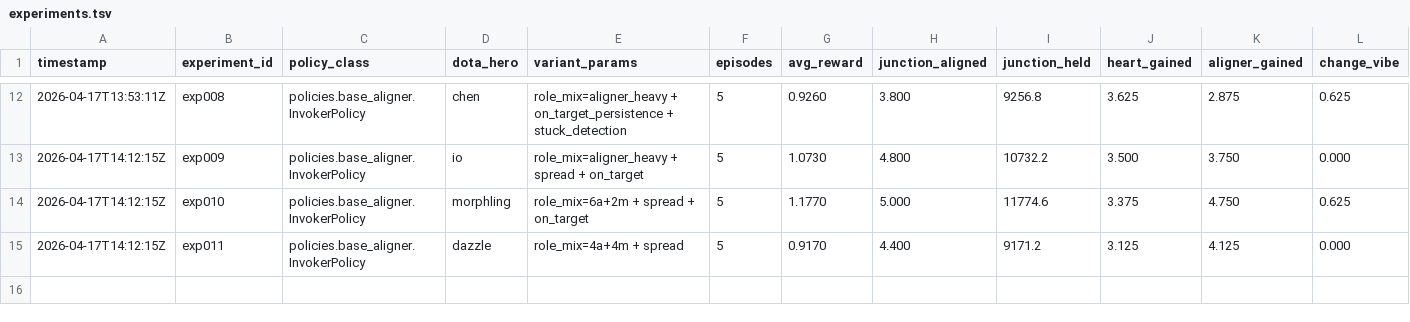
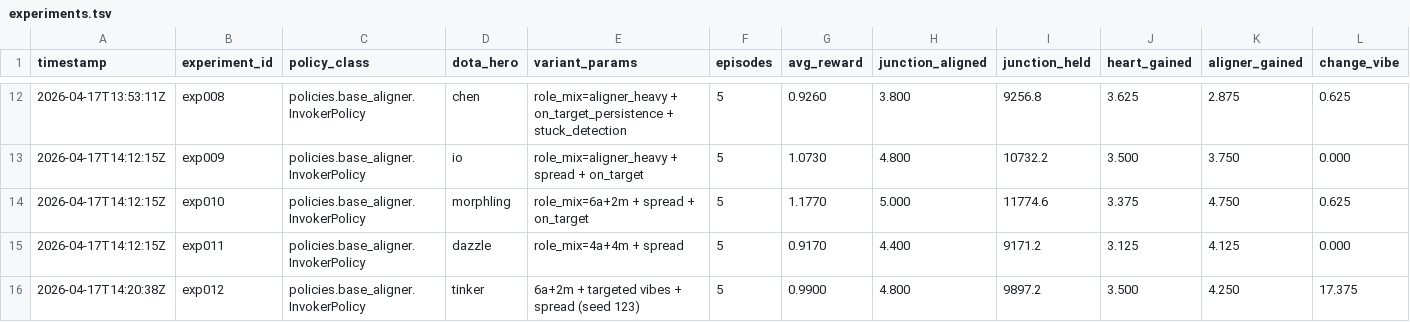
Before and after one commit to anoopawscloud/cogamefin, a TSV file: results/experiments.tsv, drawn as a sheet; only a part is shown, gaps mark what is left out; rows hold the shown columns only; the diff names each change by its address in the sheet, - before the commit and + after, or states it on an @@ line.

```diff
--- a/results/experiments.tsv
+++ b/results/experiments.tsv
+row 16: 2026-04-17T14:20:38Z | exp012 | policies.base_aligner.InvokerPolicy | tinker | 6a+2m + targeted vibes + spread (seed 123) | 5 | 0.9900 | 4.800 | 9897.2 | 3.500 | 4.250 | 17.375
```
Also changed, not shown: 1 other file.
